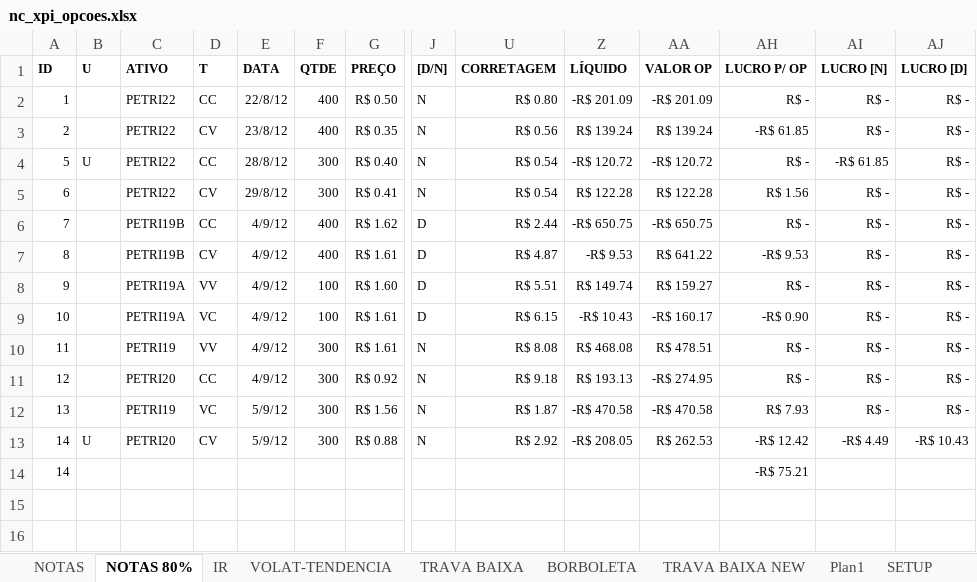
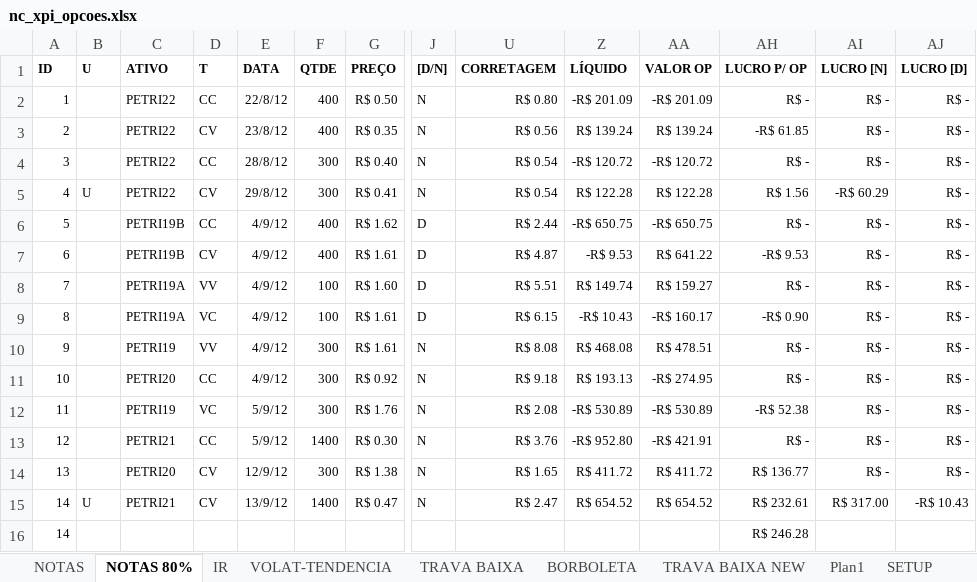
Before and after one commit to bengelbert/ifsc, an Excel workbook: stocks/nc_xpi_opcoes.xlsx, sheet NOTAS 80%, drawn as a sheet; only a part is shown, gaps mark what is left out; values as stored, in another font and other column widths than the file's, no borders; table styles not drawn; addresses are those after the commit; rows hold the shown columns only; the diff names each change by its address in the sheet, - before the commit and + after, or states it on an @@ line.

```diff
--- a/stocks/nc_xpi_opcoes.xlsx (sheet NOTAS 80%)
+++ b/stocks/nc_xpi_opcoes.xlsx (sheet NOTAS 80%)
-A4 (ID): 5
+A4 (ID): 3
-B4 (U): U
+B4 (U): (empty)
-AI4 (LUCRO [N]): -R$ 61.85
+AI4 (LUCRO [N]): R$ -
-A5 (ID): 6
+A5 (ID): 4
-B5 (U): (empty)
+B5 (U): U
-AI5 (LUCRO [N]): R$ -
+AI5 (LUCRO [N]): -R$ 60.29
-A6 (ID): 7
+A6 (ID): 5
-A7 (ID): 8
+A7 (ID): 6
-A8 (ID): 9
+A8 (ID): 7
-A9 (ID): 10
+A9 (ID): 8
-A10 (ID): 11
+A10 (ID): 9
-A11 (ID): 12
+A11 (ID): 10
+row 12: 11 |  | PETRI19 | VC | 5/9/12 | 300 | R$ 1.76 | N | R$ 2.08 | -R$ 530.89 | -R$ 530.89 | -R$ 52.38 | R$ - | R$ -
+row 13: 12 |  | PETRI21 | CC | 5/9/12 | 1400 | R$ 0.30 | N | R$ 3.76 | -R$ 952.80 | -R$ 421.91 | R$ - | R$ - | R$ -
-C14 (ATIVO): PETRI19
+C14 (ATIVO): PETRI20
-D14 (T): VC
+D14 (T): CV
-E14 (DATA): 5/9/12
+E14 (DATA): 12/9/12
-G14 (PREÇO): R$ 1.56
+G14 (PREÇO): R$ 1.38
-U14 (CORRETAGEM): R$ 1.87
+U14 (CORRETAGEM): R$ 1.65
-Z14 (LÍQUIDO): -R$ 470.58
+Z14 (LÍQUIDO): R$ 411.72
-AA14 (VALOR OP): -R$ 470.58
+AA14 (VALOR OP): R$ 411.72
-AH14 (LUCRO P/ OP): R$ 7.93
+AH14 (LUCRO P/ OP): R$ 136.77
-C15 (ATIVO): PETRI20
+C15 (ATIVO): PETRI21
-E15 (DATA): 5/9/12
+E15 (DATA): 13/9/12
-F15 (QTDE): 300
+F15 (QTDE): 1400
-G15 (PREÇO): R$ 0.88
+G15 (PREÇO): R$ 0.47
-U15 (CORRETAGEM): R$ 2.92
+U15 (CORRETAGEM): R$ 2.47
-Z15 (LÍQUIDO): -R$ 208.05
+Z15 (LÍQUIDO): R$ 654.52
-AA15 (VALOR OP): R$ 262.53
+AA15 (VALOR OP): R$ 654.52
-AH15 (LUCRO P/ OP): -R$ 12.42
+AH15 (LUCRO P/ OP): R$ 232.61
-AI15 (LUCRO [N]): -R$ 4.49
+AI15 (LUCRO [N]): R$ 317.00
-AH16 (LUCRO P/ OP): -R$ 75.21
+AH16 (LUCRO P/ OP): R$ 246.28
```
Also changed, not shown: sheet TRAVA BAIXA, hidden cells, 1 other file.
